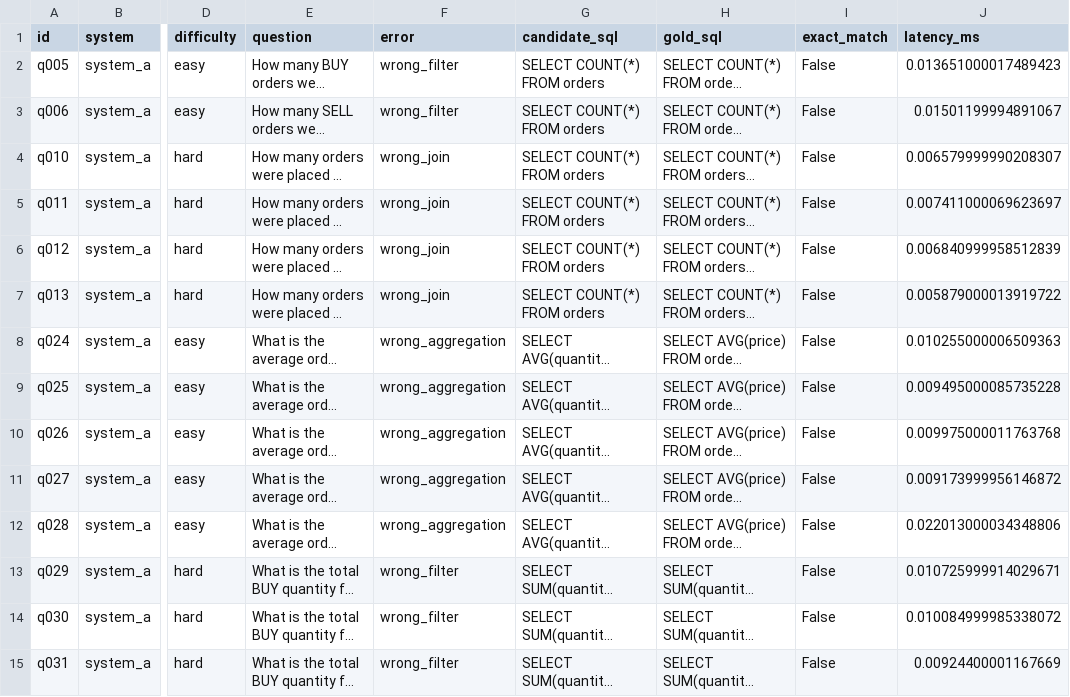
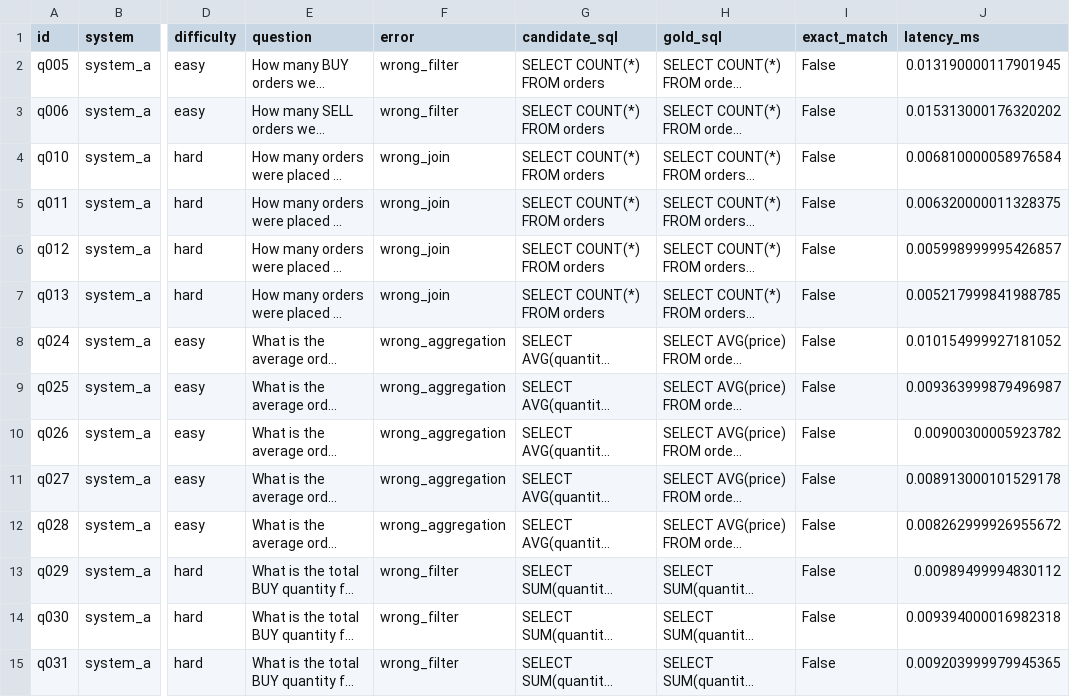
Before and after one commit to tandrysyawaludin/ai-evaluation-harness, a CSV file: results/failures.csv, drawn as a sheet; only a part is shown, gaps mark what is left out; long unchanged cells end in …; the diff covers the shown part only; the diff names each change by its address in the sheet, - before the commit and + after, or states it on an @@ line.

```diff
--- a/results/failures.csv
+++ b/results/failures.csv
-J2 (latency_ms): 0.013651000017489423
+J2 (latency_ms): 0.013190000117901945
-J3 (latency_ms): 0.01501199994891067
+J3 (latency_ms): 0.015313000176320202
-J4 (latency_ms): 0.006579999990208307
+J4 (latency_ms): 0.006810000058976584
-J5 (latency_ms): 0.007411000069623697
+J5 (latency_ms): 0.006320000011328375
-J6 (latency_ms): 0.006840999958512839
+J6 (latency_ms): 0.005998999995426857
-J7 (latency_ms): 0.005879000013919722
+J7 (latency_ms): 0.005217999841988785
-J8 (latency_ms): 0.010255000006509363
+J8 (latency_ms): 0.010154999927181052
-J9 (latency_ms): 0.009495000085735228
+J9 (latency_ms): 0.009363999879496987
-J10 (latency_ms): 0.009975000011763768
+J10 (latency_ms): 0.00900300005923782
-J11 (latency_ms): 0.009173999956146872
+J11 (latency_ms): 0.008913000101529178
-J12 (latency_ms): 0.022013000034348806
+J12 (latency_ms): 0.008262999926955672
-J13 (latency_ms): 0.010725999914029671
+J13 (latency_ms): 0.00989499994830112
-J14 (latency_ms): 0.010084999985338072
+J14 (latency_ms): 0.009394000016982318
-J15 (latency_ms): 0.00924400001167669
+J15 (latency_ms): 0.009203999979945365
```
Also changed, not shown: 22 edited cells elsewhere in this file, 7 other files.
